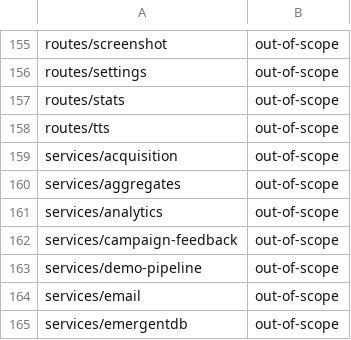
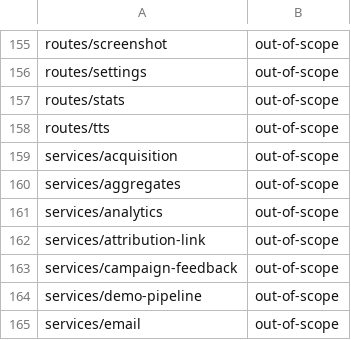
Before and after one commit to unbrowse-ai/unbrowse, a TSV file: paper/backend-coverage.tsv, drawn as a sheet; only a part is shown, gaps mark what is left out; the shorter side is filled out with more unchanged rows.

```diff
--- a/paper/backend-coverage.tsv
+++ b/paper/backend-coverage.tsv
@@ -161,2 +161,3 @@ services/aggregates	out-of-scope
 services/analytics	out-of-scope
+services/attribution-link	out-of-scope
 services/campaign-feedback	out-of-scope
```
